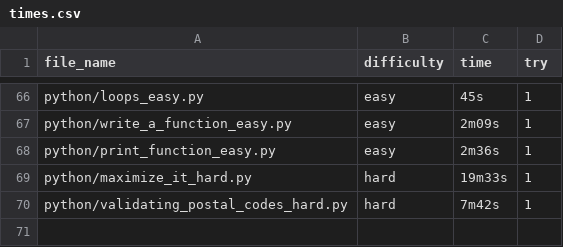
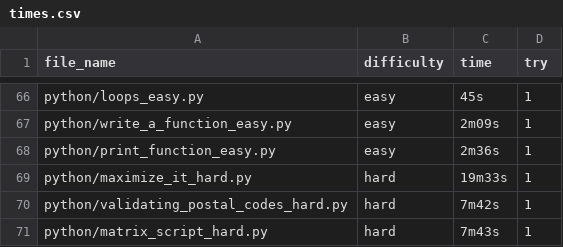
Before and after one commit to fyangss/questions, a CSV file: python/hr/times.csv, drawn as a sheet; only a part is shown, gaps mark what is left out; the diff names each change by its address in the sheet, - before the commit and + after, or states it on an @@ line.

Commit message:
Update times.csv

```diff
--- a/python/hr/times.csv
+++ b/python/hr/times.csv
+row 71: python/matrix_script_hard.py | hard | 7m43s | 1
```
